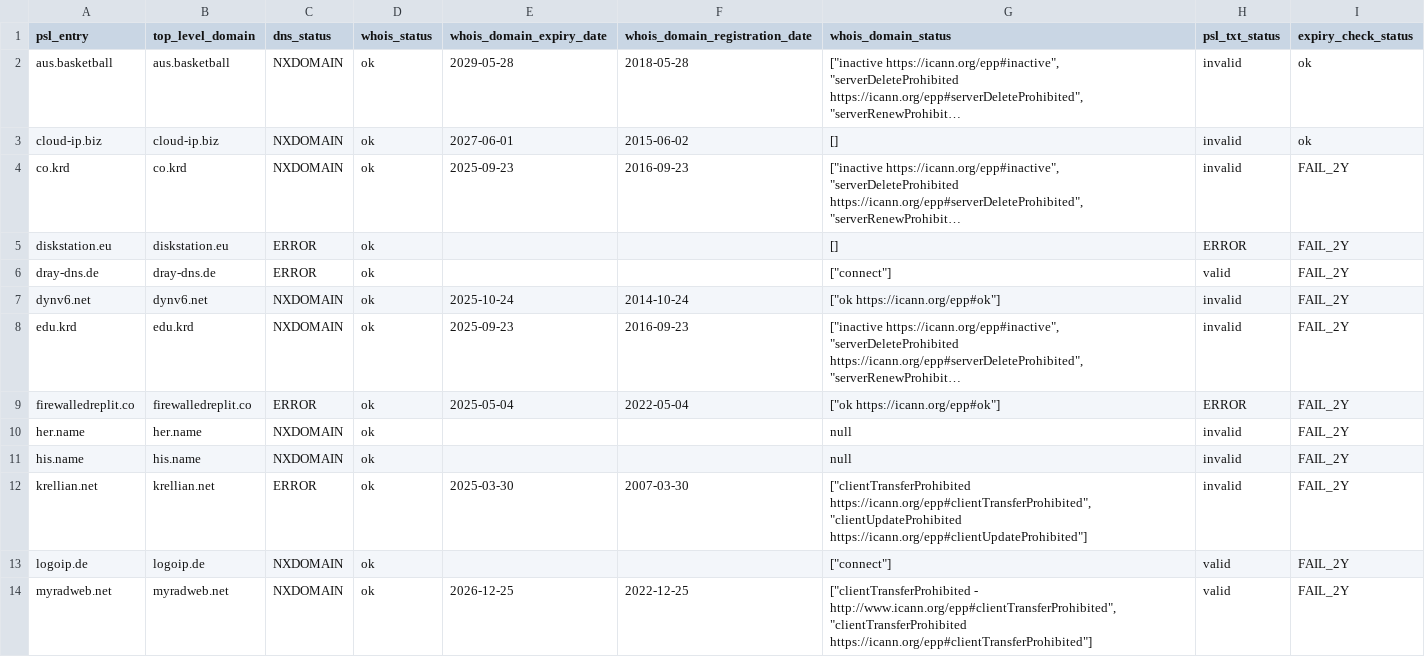
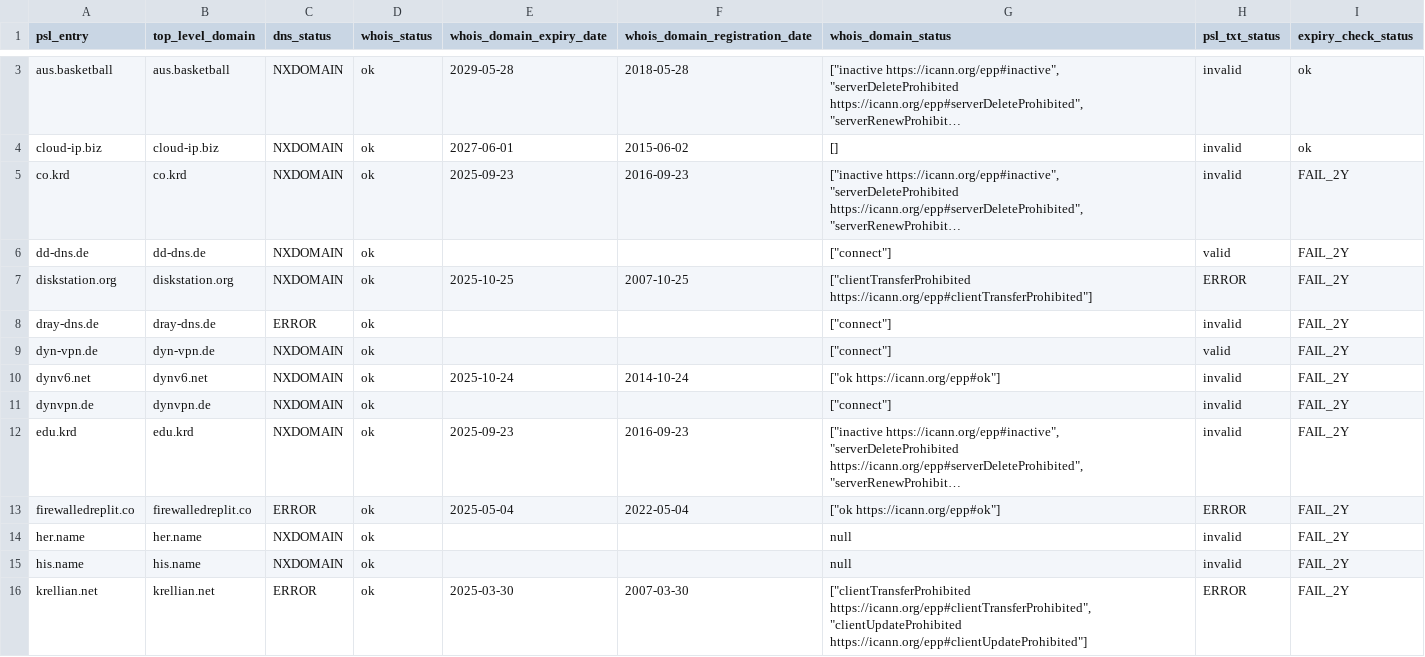
Before and after one commit to groundcat/PSL-private-domains-checker, a CSV file: data/nxdomain.csv, drawn as a sheet; only a part is shown, gaps mark what is left out; the shorter side is filled out with more unchanged rows; long unchanged cells end in …; removed rows and columns are numbered as before the commit, all else as after; the diff covers the shown part only; the diff names each change by its address in the sheet, - before the commit and + after, or states it on an @@ line.

```diff
--- a/data/nxdomain.csv
+++ b/data/nxdomain.csv
-row 5: diskstation.eu | diskstation.eu | ERROR | ok |  |  | [] | ERROR | FAIL_2Y
+row 6: dd-dns.de | dd-dns.de | NXDOMAIN | ok |  |  | ["connect"] | valid | FAIL_2Y
+row 7: diskstation.org | diskstation.org | NXDOMAIN | ok | 2025-10-25 | 2007-10-25 | ["clientTransferProhibited https://icann.org/epp#clientTransferProhibited"] | ERROR | FAIL_2Y
-H8 (psl_txt_status): valid
+H8 (psl_txt_status): invalid
+row 9: dyn-vpn.de | dyn-vpn.de | NXDOMAIN | ok |  |  | ["connect"] | valid | FAIL_2Y
+row 11: dynvpn.de | dynvpn.de | NXDOMAIN | ok |  |  | ["connect"] | invalid | FAIL_2Y
-H16 (psl_txt_status): invalid
+H16 (psl_txt_status): ERROR
```
Also changed, not shown: 5 added rows, 2 removed rows and 4 edited cells elsewhere in this file, data/all.csv, data/expiry_less_than_2yrs.csv, 1 other file.
